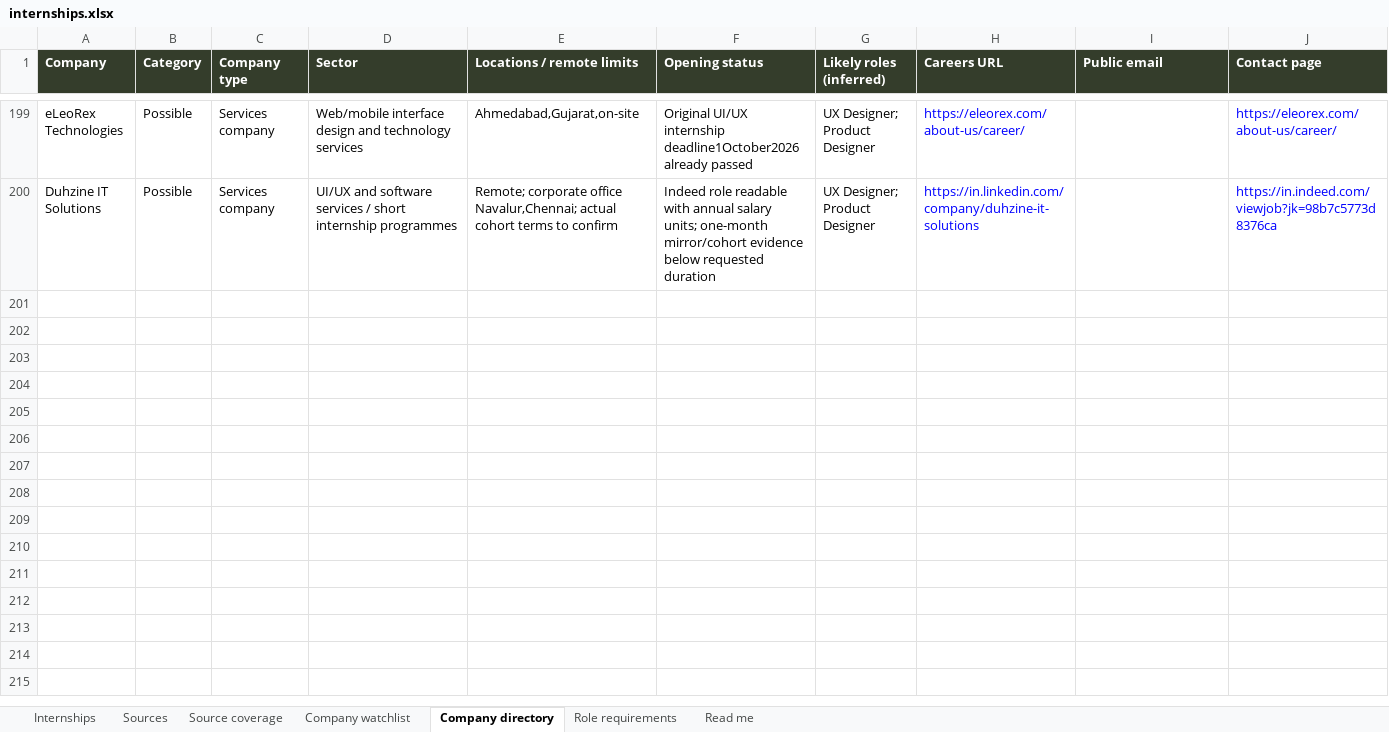
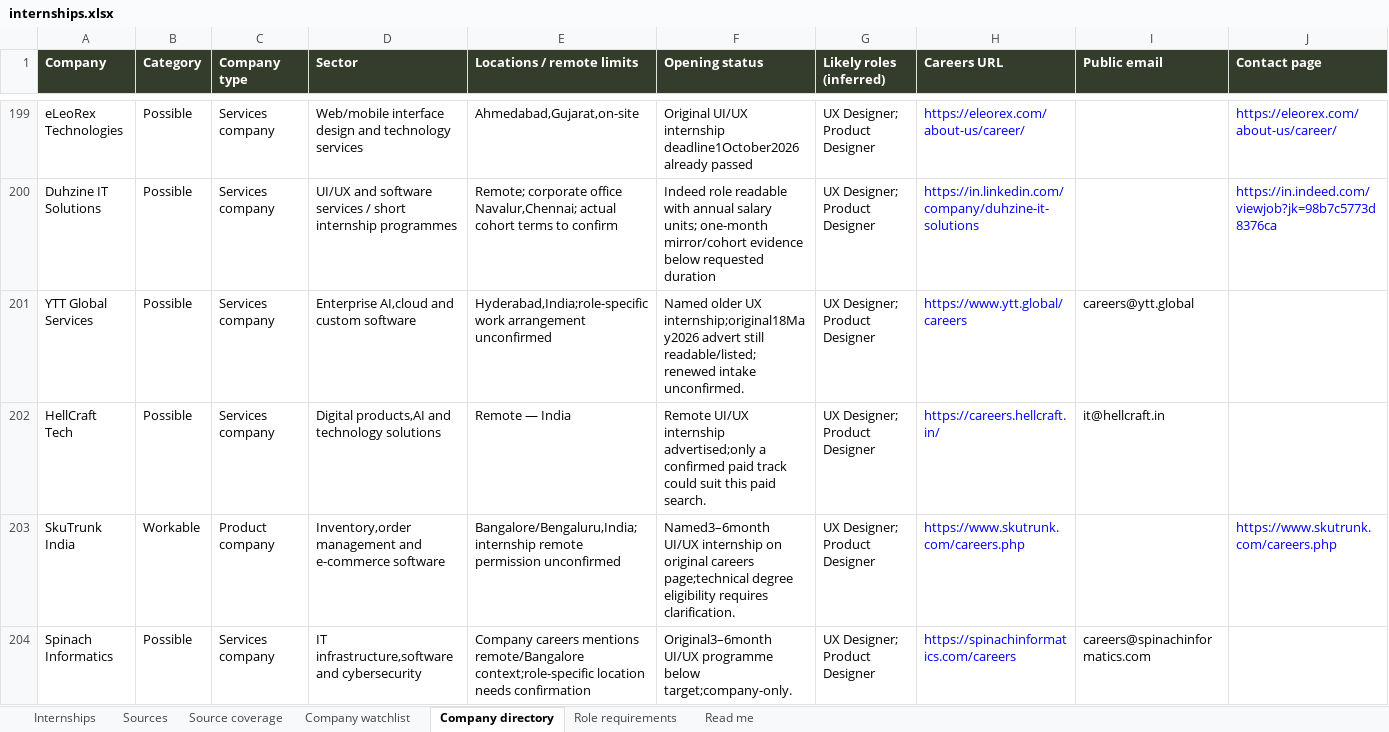
Before and after one commit to AnujR17/Chatgpt-Environment, an Excel workbook: topics/job-search-agent/app/public/data/internships.xlsx, sheet Company directory, drawn as a sheet; only a part is shown, gaps mark what is left out; values as stored, in another font and other column widths than the file's, no borders; rows hold the shown columns only; the diff covers the shown part only; the diff names each change by its address in the sheet, - before the commit and + after, or states it on an @@ line.

Commit message:
Refresh November 3 design leads and November hiring coverage

```diff
--- a/topics/job-search-agent/app/public/data/internships.xlsx (sheet Company directory)
+++ b/topics/job-search-agent/app/public/data/internships.xlsx (sheet Company directory)
+row 201: YTT Global Services | Possible | Services company | Enterprise AI,cloud and custom software | Hyderabad,India;role-specific work arrangement unconfirmed | Named older UX internship;original18May2026 advert still readable/listed;renewed intake unconfirmed. | UX Designer; Product Designer | https://www.ytt.global/careers | careers@ytt.global
+row 202: HellCraft Tech | Possible | Services company | Digital products,AI and technology solutions | Remote — India | Remote UI/UX internship advertised;only a confirmed paid track could suit this paid search. | UX Designer; Product Designer | https://careers.hellcraft.in/ | it@hellcraft.in
+row 203: SkuTrunk India | Workable | Product company | Inventory,order management and e-commerce software | Bangalore/Bengaluru,India;internship remote permission unconfirmed | Named3–6month UI/UX internship on original careers page;technical degree eligibility requires clarification. | UX Designer; Product Designer | https://www.skutrunk.com/careers.php |  | https://www.skutrunk.com/careers.php
+row 204: Spinach Informatics | Possible | Services company | IT infrastructure,software and cybersecurity | Company careers mentions remote/Bangalore context;role-specific location needs confirmation | Original3–6month UI/UX programme below target;company-only. | UX Designer; Product Designer | https://spinachinformatics.com/careers | careers@spinachinformatics.com
```
Also changed, not shown: 3 added rows and 1 edited cell elsewhere in this sheet, sheet Sources, sheet Role requirements, sheet Source coverage, sheet Internships, sheet Company watchlist, sheet Read me, 6 other files.
